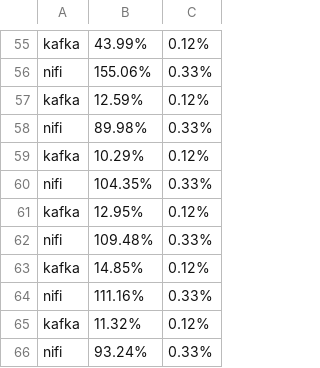
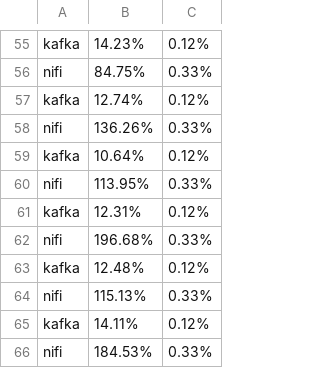
Before and after one commit to giros-dit/cim-prometheus-pipelines, a CSV file: results/cpu_memory/kafka-avro/kafka-avro_100.csv, drawn as a sheet; only a part is shown, gaps mark what is left out; the diff covers the shown part only; the diff names each change by its address in the sheet, - before the commit and + after, or states it on an @@ line.

```diff
--- a/results/cpu_memory/kafka-avro/kafka-avro_100.csv
+++ b/results/cpu_memory/kafka-avro/kafka-avro_100.csv
-B55: 43.99%
+B55: 14.23%
-B56: 155.06%
+B56: 84.75%
-B57: 12.59%
+B57: 12.74%
-B58: 89.98%
+B58: 136.26%
-B59: 10.29%
+B59: 10.64%
-B60: 104.35%
+B60: 113.95%
-B61: 12.95%
+B61: 12.31%
-B62: 109.48%
+B62: 196.68%
-B63: 14.85%
+B63: 12.48%
-B64: 111.16%
+B64: 115.13%
-B65: 11.32%
+B65: 14.11%
-B66: 93.24%
+B66: 184.53%
```
Also changed, not shown: 8 added rows, 8 removed rows and 46 edited cells elsewhere in this file, 24 other files.
